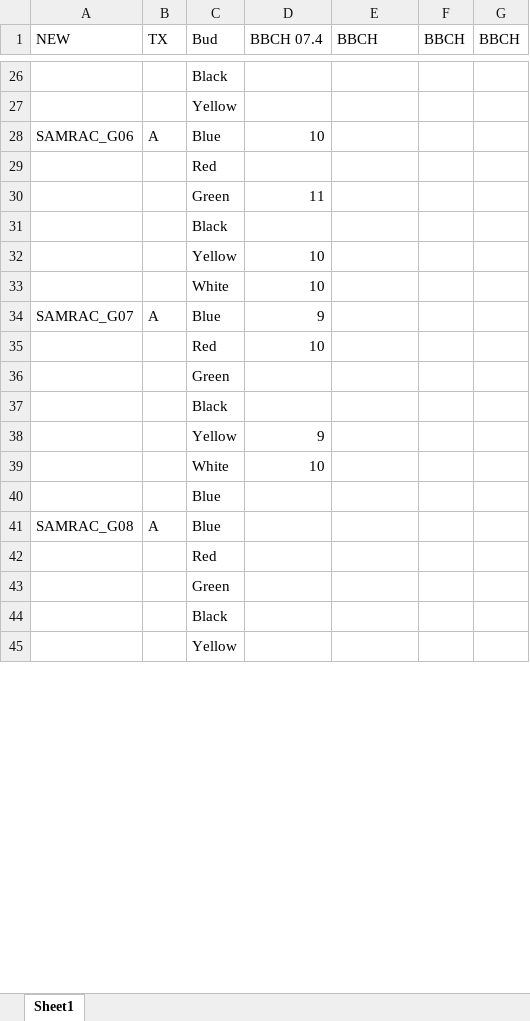
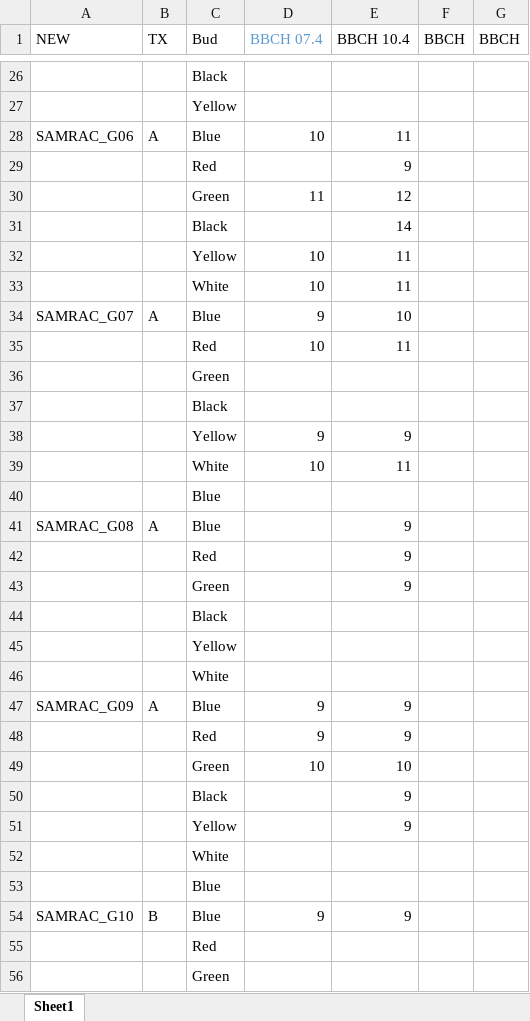
Before and after one commit to cchambe12/freezingexperiment, an Excel workbook: data/Buds Sheet.xlsx, sheet Sheet1, drawn as a sheet; only a part is shown, gaps mark what is left out; the shorter side is filled out with more unchanged rows; values as stored, in another font and other column widths than the file's, no borders; the diff covers the shown part only; the diff names each change by its address in the sheet, - before the commit and + after, or states it on an @@ line.

```diff
--- a/data/Buds Sheet.xlsx (sheet Sheet1)
+++ b/data/Buds Sheet.xlsx (sheet Sheet1)
-D1 text colour: black
+D1 text colour: #5B9BD5
-E1: BBCH
+E1: BBCH 10.4
-E28 (BBCH 10.4): (empty)
+E28 (BBCH 10.4): 11
-E29 (BBCH 10.4): (empty)
+E29 (BBCH 10.4): 9
-E30 (BBCH 10.4): (empty)
+E30 (BBCH 10.4): 12
-E31 (BBCH 10.4): (empty)
+E31 (BBCH 10.4): 14
-E32:E33 (BBCH 10.4): (empty)
+E32:E33 (BBCH 10.4): 11
-E34 (BBCH 10.4): (empty)
+E34 (BBCH 10.4): 10
-E35 (BBCH 10.4): (empty)
+E35 (BBCH 10.4): 11
-E38 (BBCH 10.4): (empty)
+E38 (BBCH 10.4): 9
-E39 (BBCH 10.4): (empty)
+E39 (BBCH 10.4): 11
-E41 (BBCH 10.4): (empty)
+E41 (BBCH 10.4): 9
+row 42:  |  | Red |  | 9
+row 43:  |  | Green |  | 9
@@ row 57 moved to row 44: Black @@
@@ row 58 moved to row 45: Yellow @@
+row 47: SAMRAC_G09 | A | Blue | 9 | 9
+row 48:  |  | Red | 9 | 9
+row 49:  |  | Green | 10 | 10
+row 50:  |  | Black |  | 9
+row 51:  |  | Yellow |  | 9
@@ row 66 moved to row 52: White @@
+row 54: SAMRAC_G10 | B | Blue | 9 | 9
```
Also changed, not shown: 9 added rows, 17 removed rows and 24 edited cells elsewhere in this sheet, data/freezingexp.xlsx.
